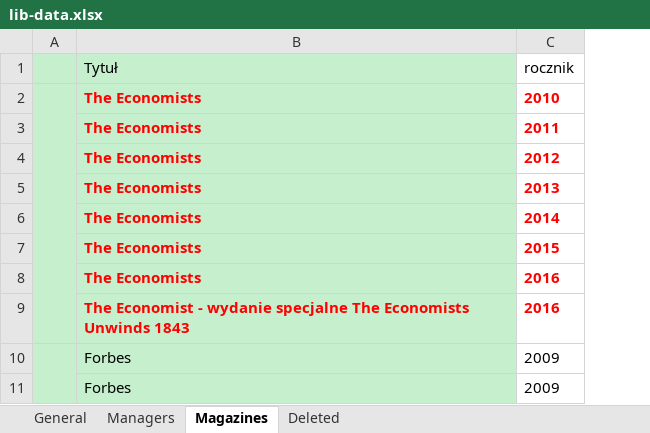
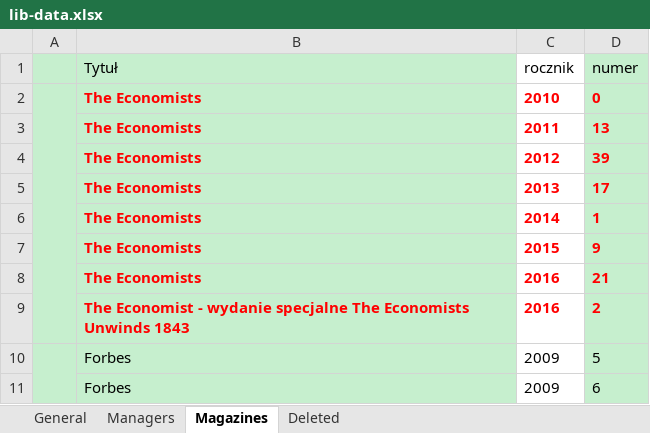
Before and after one commit to rafalskowronski/melvil, an Excel workbook: lib-data.xlsx, sheet Magazines, drawn as a sheet; only a part is shown; values as stored, in another font and other column widths than the file's, no borders; conditional formats not drawn; the diff names each change by its address in the sheet, - before the commit and + after, or states it on an @@ line.

Commit message:
further works on data import

```diff
--- a/lib-data.xlsx (sheet Magazines)
+++ b/lib-data.xlsx (sheet Magazines)
+column D (numer), rows 2-11: 0 | 13 | 39 | 17 | 1 | 9 | 21 | 2 | 5 | 6
```
Also changed, not shown: 1 other file.
